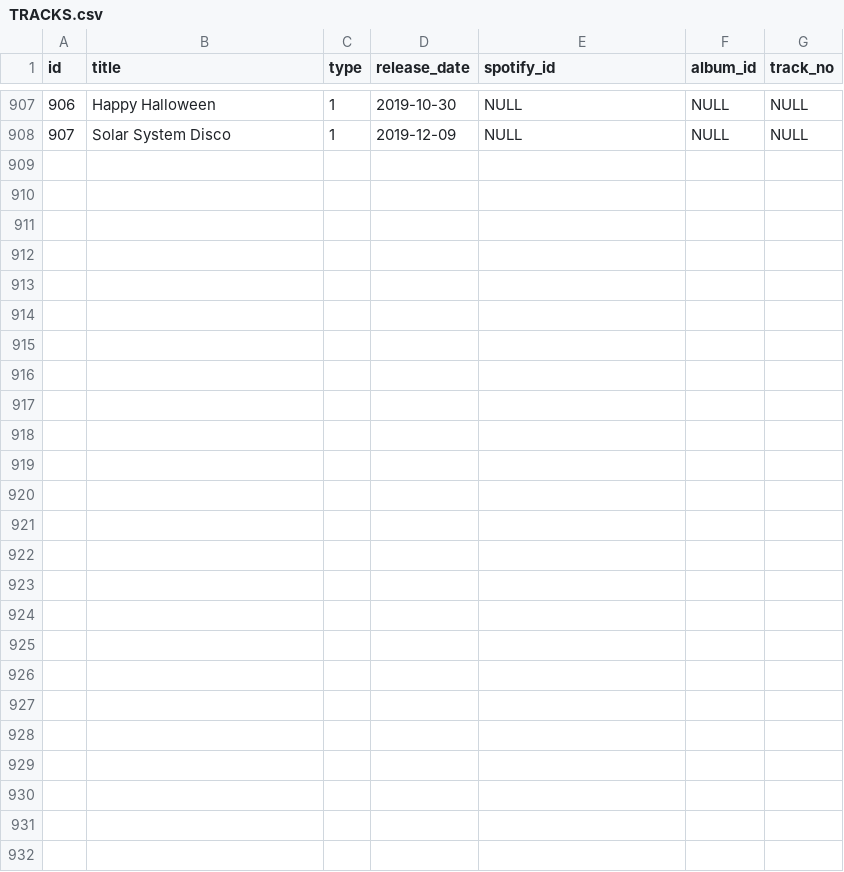
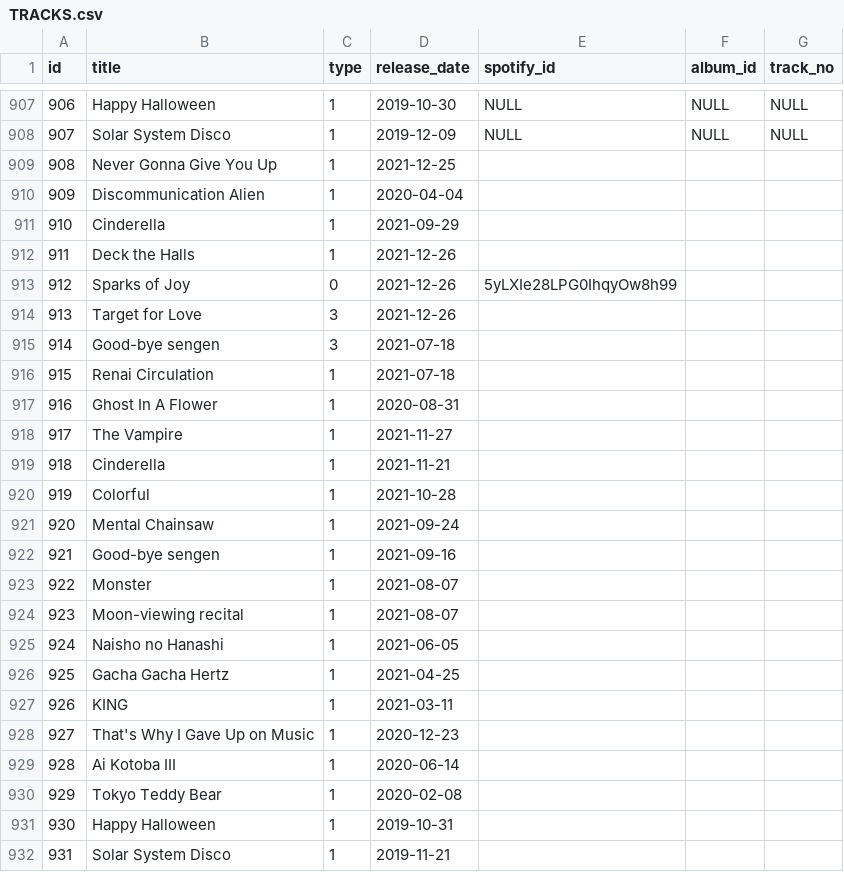
Before and after one commit to DiiSollertia/HoloDB, a CSV file: TRACKS.csv, drawn as a sheet; only a part is shown, gaps mark what is left out.

Commit message:
Progress: Shirogane Noel

```diff
--- a/TRACKS.csv
+++ b/TRACKS.csv
@@ -908 +908,25 @@ id,title,type,release_date,spotify_id,album_id,track_no
 907,Solar System Disco,1,2019-12-09,NULL,NULL,NULL
+908,Never Gonna Give You Up,1,2021-12-25,,,
+909,Discommunication Alien,1,2020-04-04,,,
+910,Cinderella,1,2021-09-29,,,
+911,Deck the Halls,1,2021-12-26,,,
+912,Sparks of Joy,0,2021-12-26,5yLXIe28LPG0IhqyOw8h99,,
+913,Target for Love,3,2021-12-26,,,
+914,Good-bye sengen,3,2021-07-18,,,
+915,Renai Circulation,1,2021-07-18,,,
+916,Ghost In A Flower,1,2020-08-31,,,
+917,The Vampire,1,2021-11-27,,,
+918,Cinderella,1,2021-11-21,,,
+919,Colorful,1,2021-10-28,,,
+920,Mental Chainsaw,1,2021-09-24,,,
+921,Good-bye sengen,1,2021-09-16,,,
+922,Monster,1,2021-08-07,,,
+923,Moon-viewing recital,1,2021-08-07,,,
+924,Naisho no Hanashi,1,2021-06-05,,,
+925,Gacha Gacha Hertz,1,2021-04-25,,,
+926,KING,1,2021-03-11,,,
+927,That's Why I Gave Up on Music,1,2020-12-23,,,
+928,Ai Kotoba III,1,2020-06-14,,,
+929,Tokyo Teddy Bear,1,2020-02-08,,,
+930,Happy Halloween,1,2019-10-31,,,
+931,Solar System Disco,1,2019-11-21,,,
```
